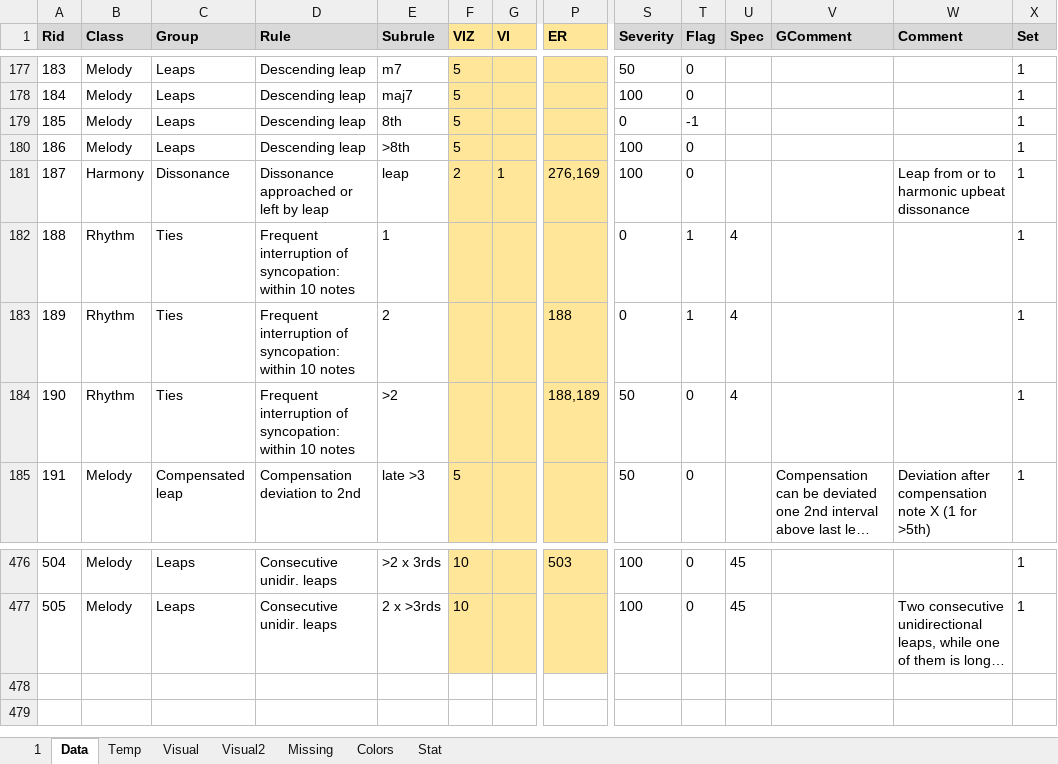
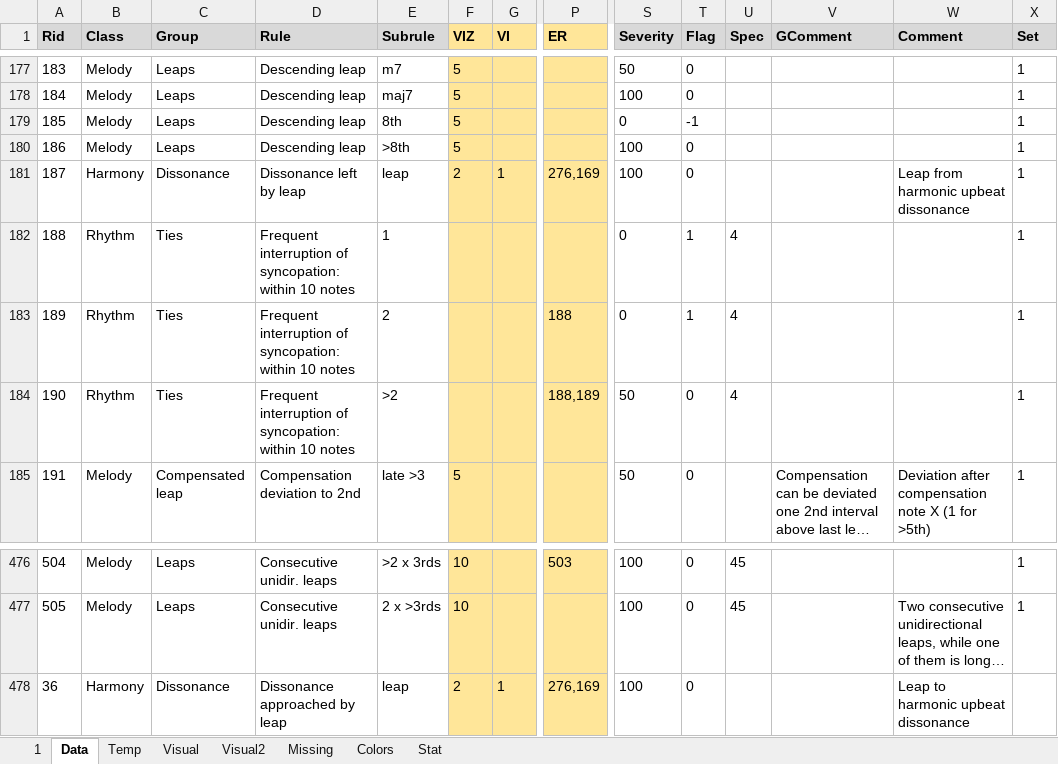
Before and after one commit to Dpst94/MGen, an Excel workbook: MGen/configs/rules/rules.xlsm, sheet Data, drawn as a sheet; only a part is shown, gaps mark what is left out; long unchanged cells end in …; values as stored, in another font and other column widths than the file's, no borders; charts and pictures not drawn; rows hold the shown columns only; the diff names each change by its address in the sheet, - before the commit and + after, or states it on an @@ line.

Commit message:
CA2: Split leap to and from dissonance into two rules #2251

```diff
--- a/MGen/configs/rules/rules.xlsm (sheet Data)
+++ b/MGen/configs/rules/rules.xlsm (sheet Data)
-D181 (Rule): Dissonance approached or left by leap
+D181 (Rule): Dissonance left by leap
-W181 (Comment): Leap from or to harmonic upbeat dissonance
+W181 (Comment): Leap from harmonic upbeat dissonance
+row 478: 36 | Harmony | Dissonance | Dissonance approached by leap | leap | 2 | 1 | 276,169 | 100 | 0 |  |  | Leap to harmonic upbeat dissonance
```
Also changed, not shown: sheet 1, sheet Missing, 4 other files.
